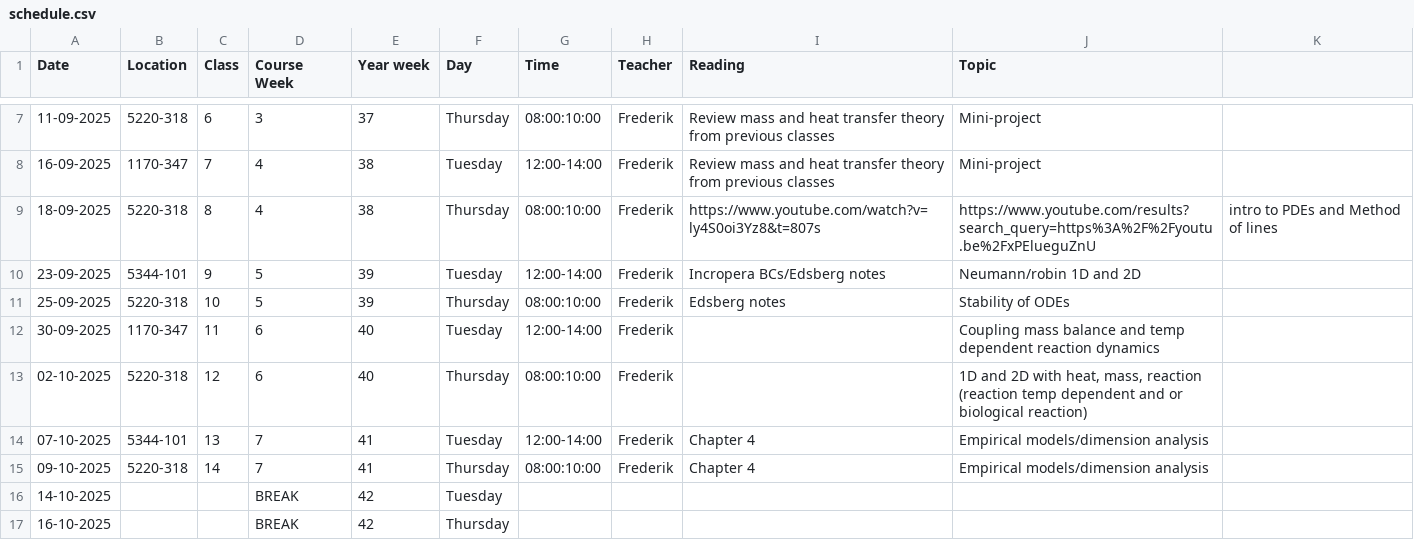
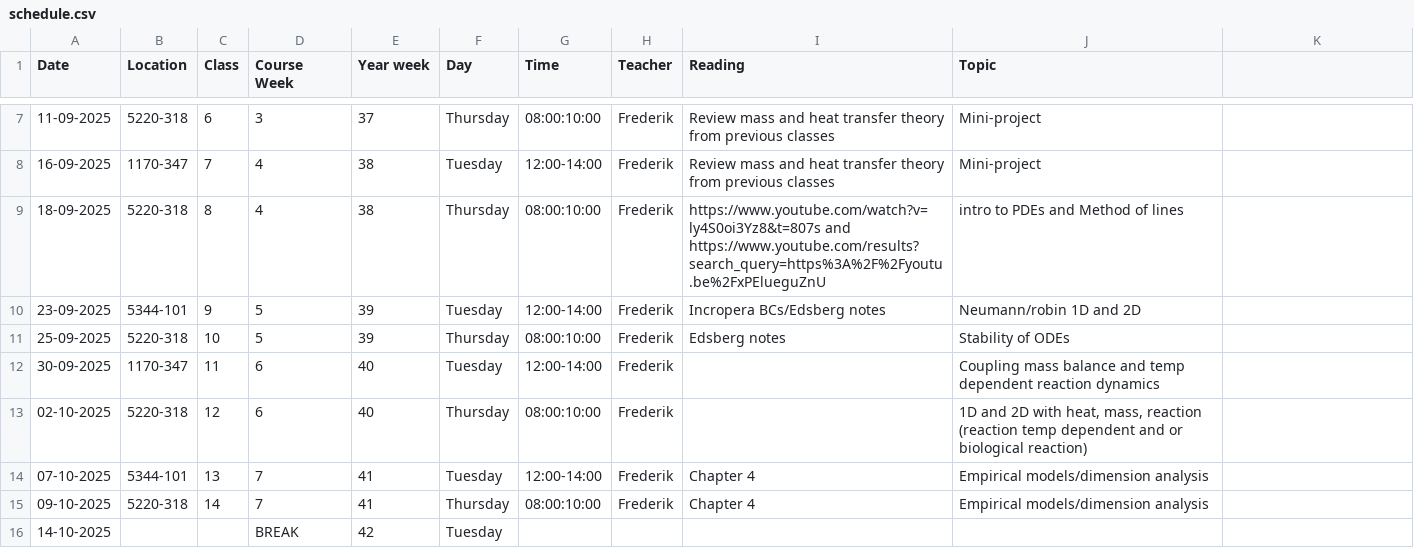
Before and after one commit to AU-BCE-EE/course-modelling-2025, a CSV file: schedule.csv, drawn as a sheet; only a part is shown, gaps mark what is left out; the shorter side is filled out with more unchanged rows.

Commit message:
Update schedule.csv

```diff
--- a/schedule.csv
+++ b/schedule.csv
@@ -8,3 +8,3 @@ Date,Location,Class,Course Week,Year week,Day,Time,Teacher,Reading,Topic
 16-09-2025,1170-347,7,4,38,Tuesday,12:00-14:00,Frederik ,Review mass and heat transfer theory from previous classes,Mini-project
-18-09-2025,5220-318,8,4,38,Thursday,08:00:10:00,Frederik ,https://www.youtube.com/watch?v=ly4S0oi3Yz8&t=807s , https://www.youtube.com/results?search_query=https%3A%2F%2Fyoutu.be%2FxPElueguZnU, intro to PDEs and Method of lines
+18-09-2025,5220-318,8,4,38,Thursday,08:00:10:00,Frederik ,https://www.youtube.com/watch?v=ly4S0oi3Yz8&t=807s and https://www.youtube.com/results?search_query=https%3A%2F%2Fyoutu.be%2FxPElueguZnU, intro to PDEs and Method of lines
 23-09-2025,5344-101,9,5,39,Tuesday,12:00-14:00,Frederik ,Incropera BCs/Edsberg notes,Neumann/robin 1D and 2D
```
